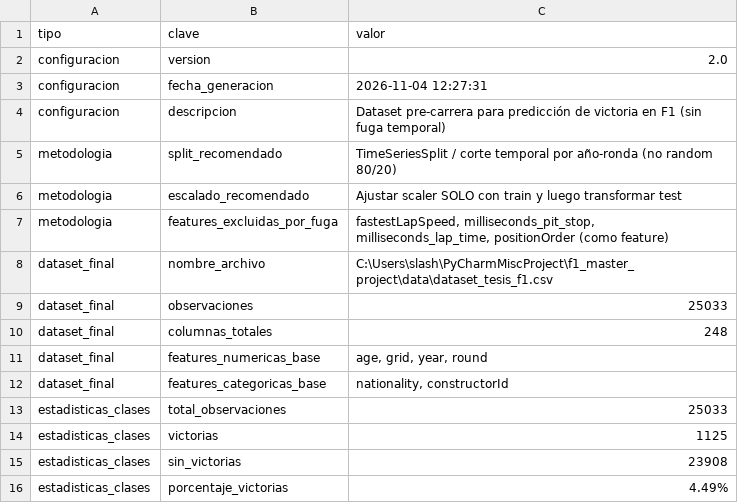
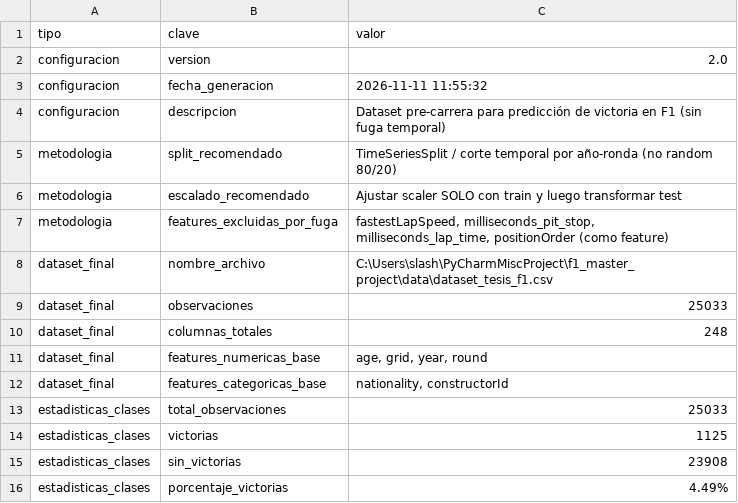
Before and after one commit to SlashGil/f1_master_project, a CSV file: data/metadata_dataset.csv, drawn as a sheet.

```diff
--- a/data/metadata_dataset.csv
+++ b/data/metadata_dataset.csv
@@ -2,3 +2,3 @@ tipo,clave,valor
 configuracion,version,2.0
-configuracion,fecha_generacion,2026-11-04 12:27:31
+configuracion,fecha_generacion,2026-11-11 11:55:32
 configuracion,descripcion,Dataset pre-carrera para predicción de victoria en F1 (sin fuga temporal)
```
Also changed, not shown: resultados_regresion_logistica/metricas_comparativa.csv, resultados_regresion_logistica/metricas_modelo.csv, 38 other files.
